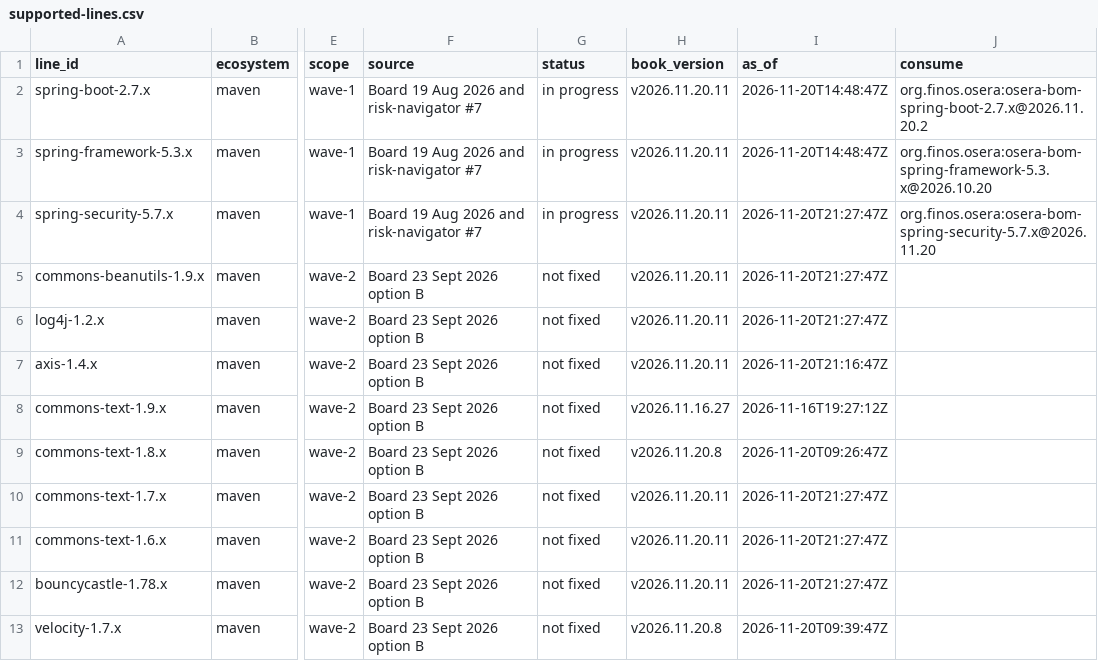
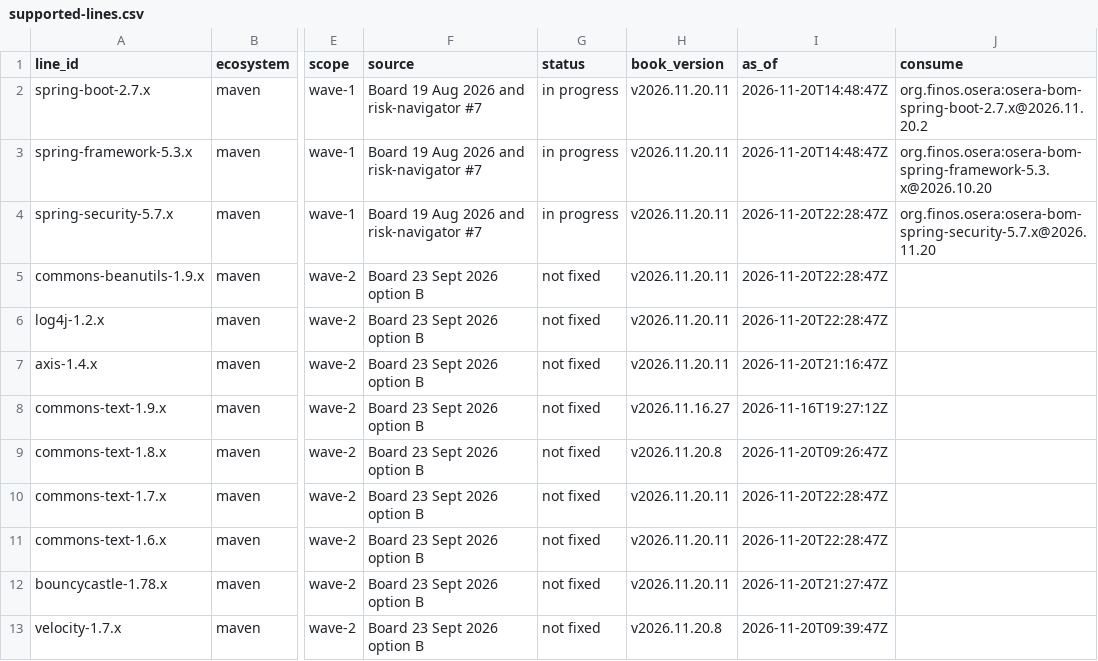
Before and after one commit to dev-finos-osera-forks/backlog, a CSV file: supported-lines.csv, drawn as a sheet; only a part is shown, gaps mark what is left out; the diff covers the shown part only; the diff names each change by its address in the sheet, - before the commit and + after, or states it on an @@ line.

```diff
--- a/supported-lines.csv
+++ b/supported-lines.csv
-I4:I6 (as_of): 2026-11-20T21:27:47Z
+I4:I6 (as_of): 2026-11-20T22:28:47Z
-I10:I11 (as_of): 2026-11-20T21:27:47Z
+I10:I11 (as_of): 2026-11-20T22:28:47Z
```
Also changed, not shown: 7 edited cells elsewhere in this file, 3 other files.
